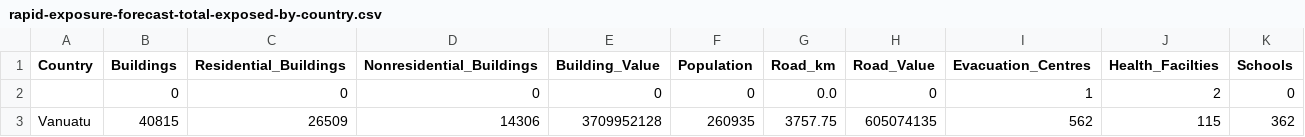
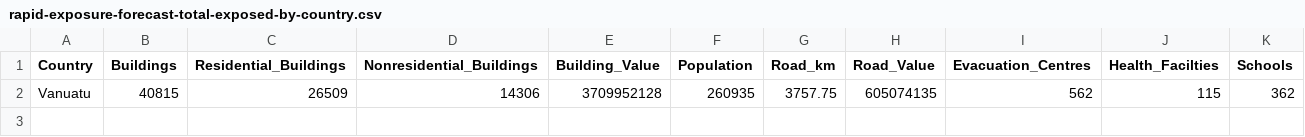
Before and after one commit to sopac/riskscape-nexus, a CSV file: data/rsmc-tcwc/rapid-exposure-forecast-total-exposed-by-country.csv, drawn as a sheet; the diff names each change by its address in the sheet, - before the commit and + after, or states it on an @@ line.

Commit message:
TCF Expanded with Exposure Values

```diff
--- a/data/rsmc-tcwc/rapid-exposure-forecast-total-exposed-by-country.csv
+++ b/data/rsmc-tcwc/rapid-exposure-forecast-total-exposed-by-country.csv
-row 2:  | 0 | 0 | 0 | 0 | 0 | 0.0 | 0 | 1 | 2 | 0
```
Also changed, not shown: 1 other file.
